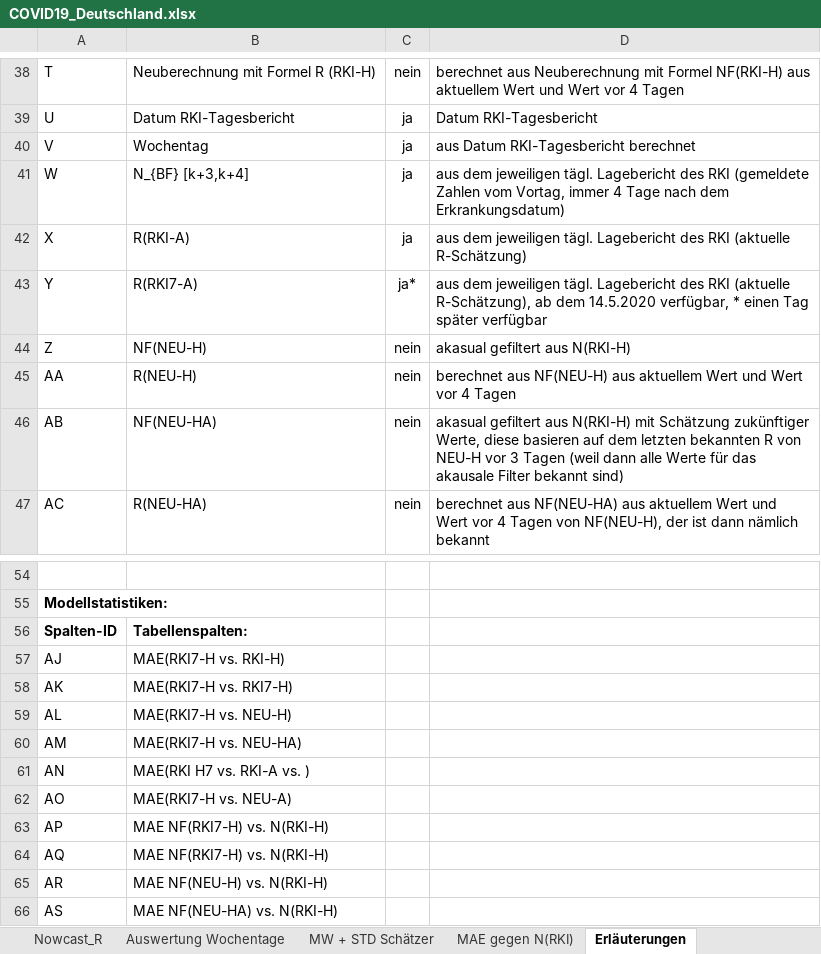
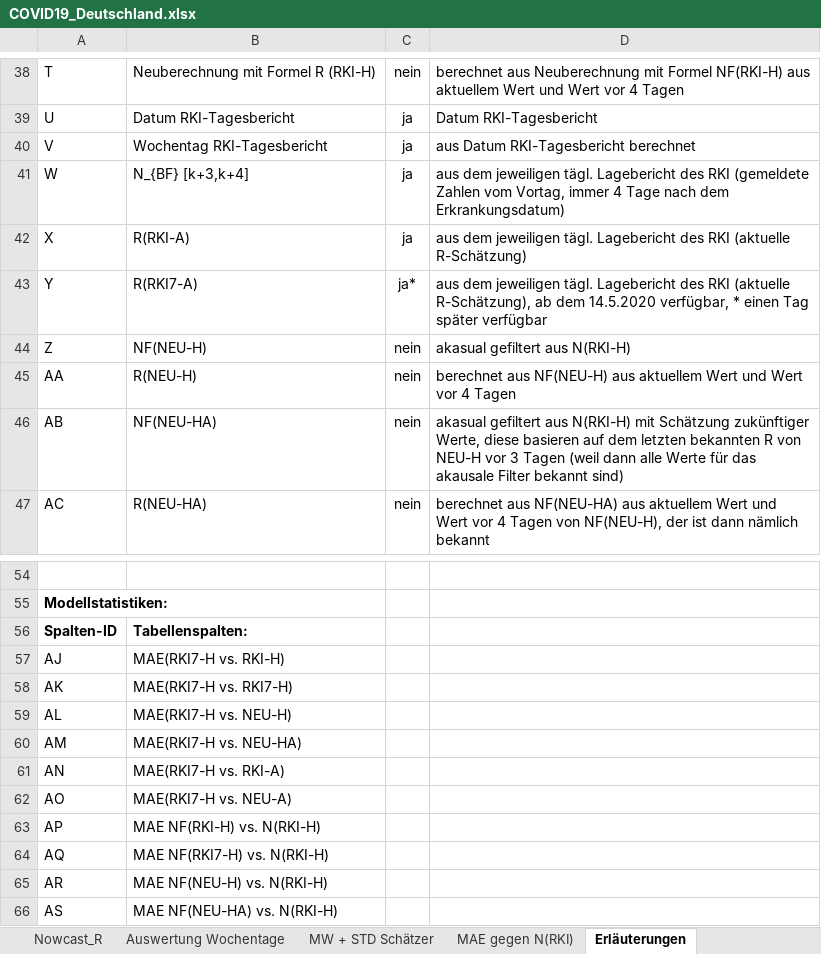
Before and after one commit to timueh/COVID-19, an Excel workbook: data/COVID19_Deutschland.xlsx, sheet Erläuterungen, drawn as a sheet; only a part is shown, gaps mark what is left out; values as stored, in another font and other column widths than the file's, no borders; the diff covers the shown part only; the diff names each change by its address in the sheet, - before the commit and + after, or states it on an @@ line.

```diff
--- a/data/COVID19_Deutschland.xlsx (sheet Erläuterungen)
+++ b/data/COVID19_Deutschland.xlsx (sheet Erläuterungen)
-B40: Wochentag
+B40: Wochentag RKI-Tagesbericht
-B61: MAE(RKI H7 vs. RKI-A vs. )
+B61: MAE(RKI7-H vs. RKI-A)
-B63: MAE NF(RKI7-H) vs. N(RKI-H)
+B63: MAE NF(RKI-H) vs. N(RKI-H)
```
Also changed, not shown: 18 edited cells elsewhere in this sheet, sheet Nowcast_R, sheet Auswertung Wochentage, sheet MW + STD Schätzer, sheet MAE gegen N(RKI), formulas that keep their value, 5 other files.
